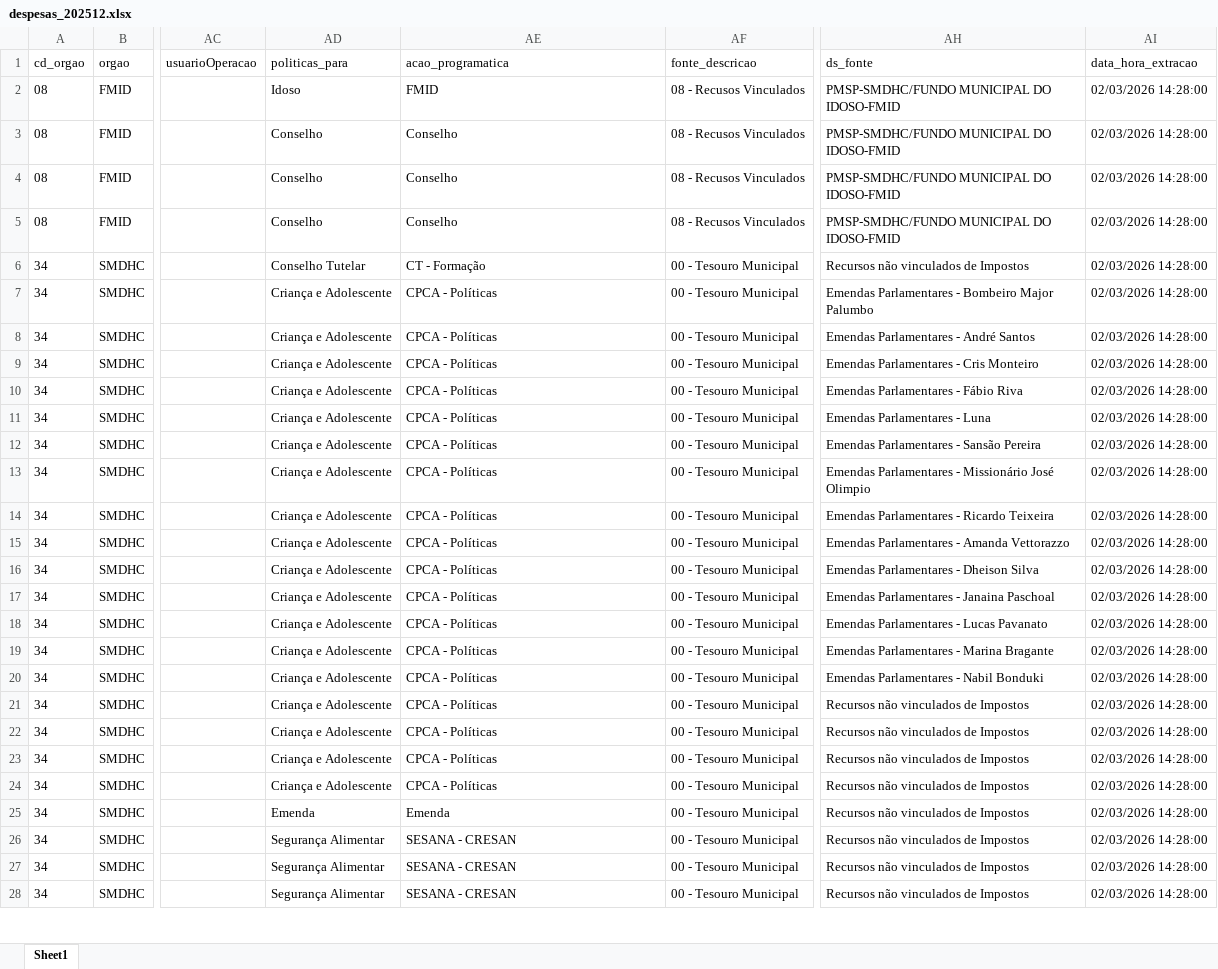
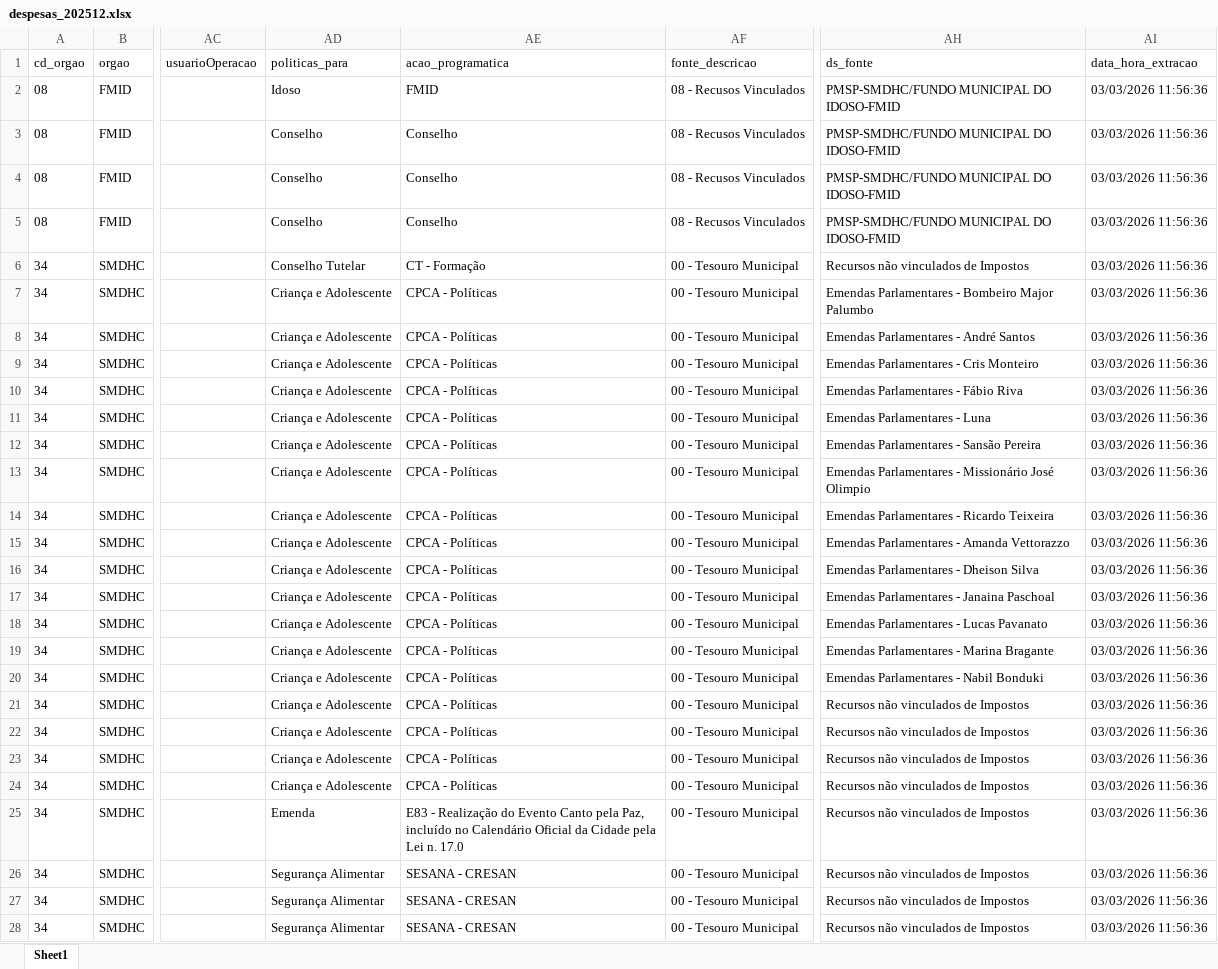
Before and after one commit to NathanSFaita/painel_orcamentario, an Excel workbook: base_despesas/2025/despesas_202512.xlsx, sheet Sheet1, drawn as a sheet; only a part is shown, gaps mark what is left out; values as stored, in another font and other column widths than the file's, no borders; the diff covers the shown part only; the diff names each change by its address in the sheet, - before the commit and + after, or states it on an @@ line.

Commit message:
emenda

```diff
--- a/base_despesas/2025/despesas_202512.xlsx (sheet Sheet1)
+++ b/base_despesas/2025/despesas_202512.xlsx (sheet Sheet1)
-AI2:AI28 (data_hora_extracao): 02/03/2026 14:28:00
+AI2:AI28 (data_hora_extracao): 03/03/2026 11:56:36
-AE25 (acao_programatica): Emenda
+AE25 (acao_programatica): E83 - Realização do Evento Canto pela Paz, incluído no Calendário Oficial da Cidade pela Lei n. 17.0
```
Also changed, not shown: 264 edited cells elsewhere in this sheet, base_despesas/2023/despesas_202312.xlsx, base_despesas/2024/despesas_202412.xlsx, 8 other files.
